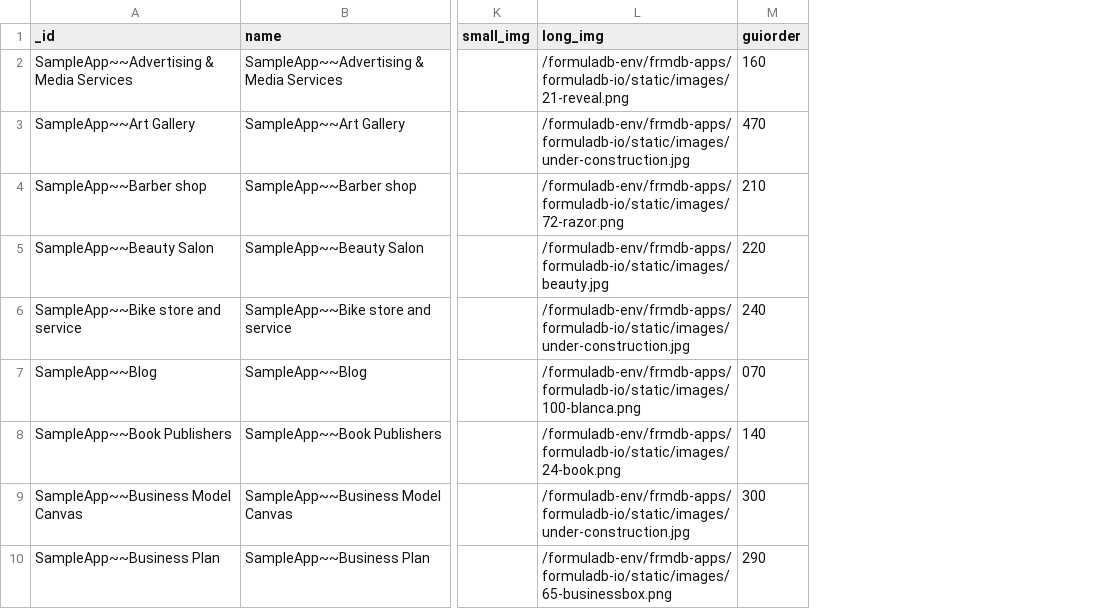
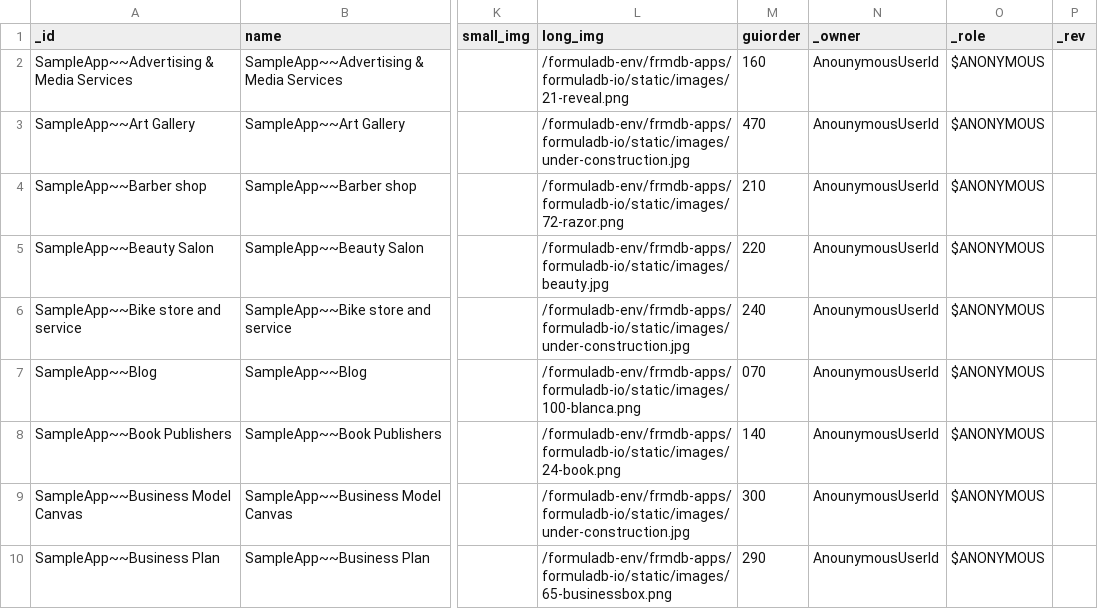
Before and after one commit to supracloud/formuladb-poc2, a CSV file: git/formuladb-env/db/tsampleapp.csv, drawn as a sheet; only a part is shown, gaps mark what is left out; the diff names each change by its address in the sheet, - before the commit and + after, or states it on an @@ line.

Commit message:
added default columns _owner,_role,_rev

```diff
--- a/git/formuladb-env/db/tsampleapp.csv
+++ b/git/formuladb-env/db/tsampleapp.csv
+column N (_owner), rows 2-10: all AnounymousUserId
+column O (_role), rows 2-10: all $ANONYMOUS
+column P (_rev), empty
```
Also changed, not shown: git/formuladb-env/db/tappcategory.csv, git/formuladb-env/db/tinventoryproduct.csv, 52 other files.
